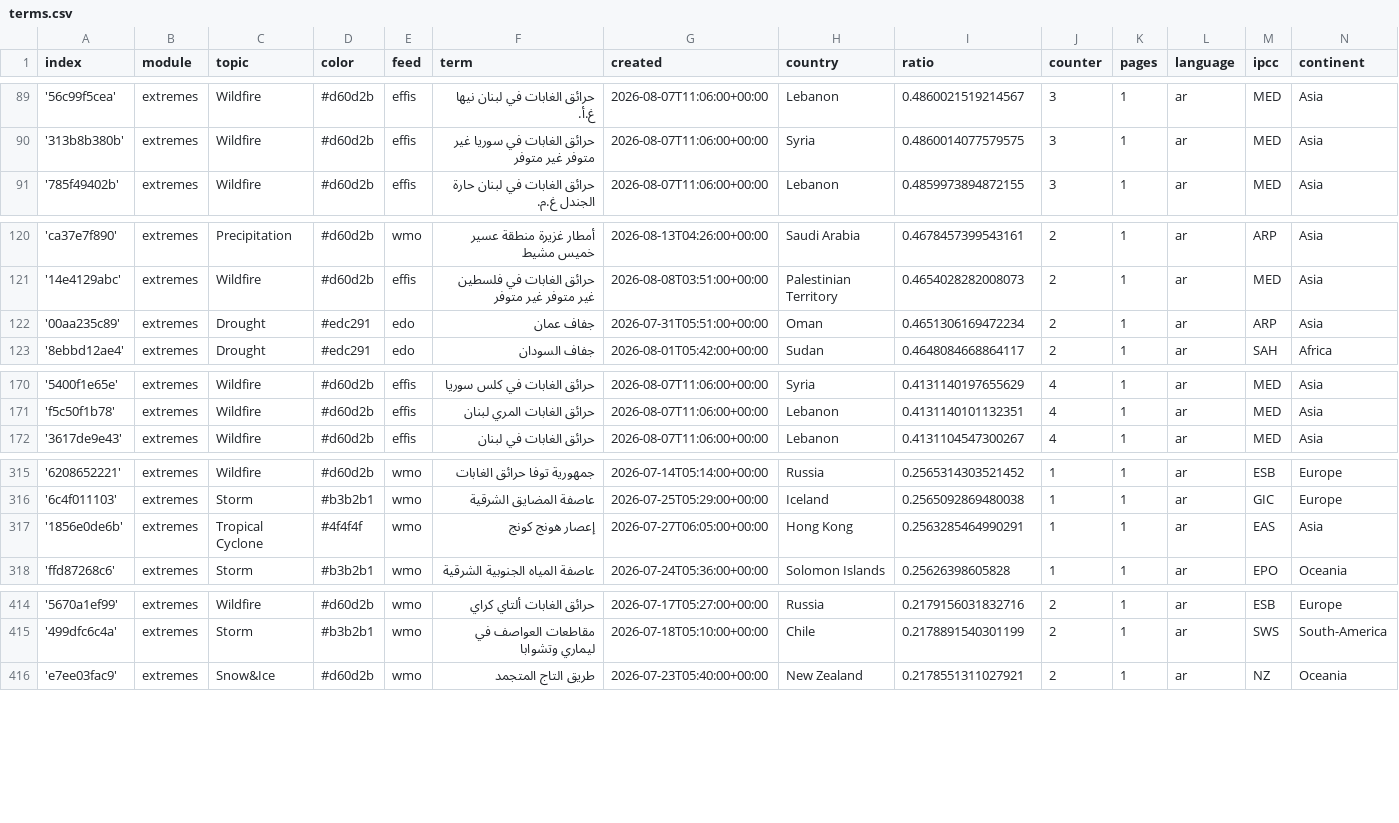
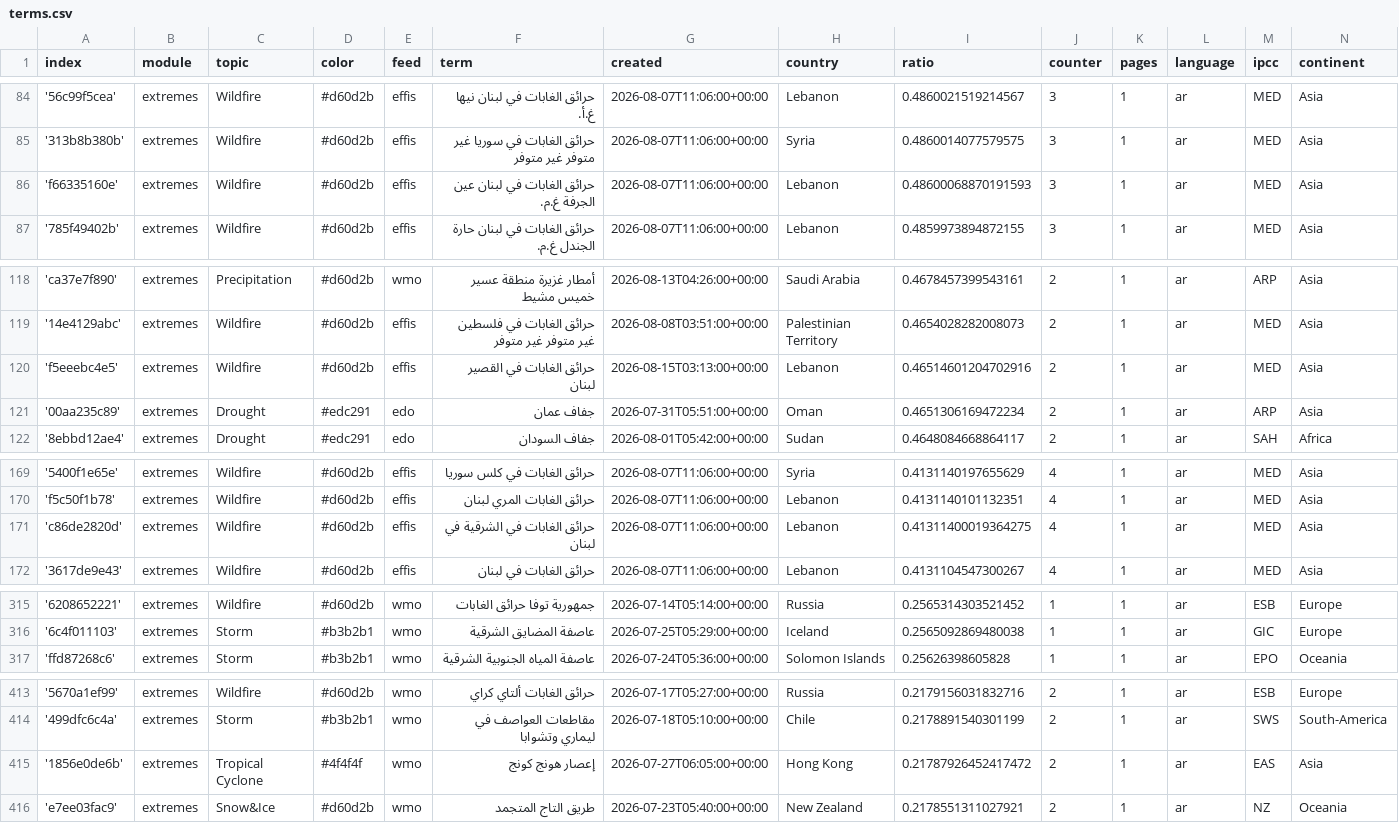
Before and after one commit to MarcoL95-News25/ArabianExtremes, a CSV file: terms.csv, drawn as a sheet; only a part is shown, gaps mark what is left out; the diff covers the shown part only.

```diff
--- a/terms.csv
+++ b/terms.csv
@@ -90,2 +85,3 @@ index,module,topic,color,feed,term,created,country,ratio,counter,pages,language,
 '313b8b380b',extremes,Wildfire,#d60d2b,effis,حرائق الغابات في سوريا غير متوفر غير متوفر,2026-08-07T11:06:00+00:00,Syria,0.4860014077579575,3,1,ar,MED,Asia
+'f66335160e',extremes,Wildfire,#d60d2b,effis,حرائق الغابات في لبنان عين الجرفة غ.م.,2026-08-07T11:06:00+00:00,Lebanon,0.48600068870191593,3,1,ar,MED,Asia
 '785f49402b',extremes,Wildfire,#d60d2b,effis,حرائق الغابات في لبنان حارة الجندل غ.م.,2026-08-07T11:06:00+00:00,Lebanon,0.4859973894872155,3,1,ar,MED,Asia
@@ -121,2 +119,3 @@ index,module,topic,color,feed,term,created,country,ratio,counter,pages,language,
 '14e4129abc',extremes,Wildfire,#d60d2b,effis,حرائق الغابات في فلسطين غير متوفر غير متوفر,2026-08-08T03:51:00+00:00,Palestinian Territory,0.4654028282008073,2,1,ar,MED,Asia
+'f5eeebc4e5',extremes,Wildfire,#d60d2b,effis,حرائق الغابات في القصير لبنان,2026-08-15T03:13:00+00:00,Lebanon,0.46514601204702916,2,1,ar,MED,Asia
 '00aa235c89',extremes,Drought,#edc291,edo,جفاف عمان,2026-07-31T05:51:00+00:00,Oman,0.4651306169472234,2,1,ar,ARP,Asia
@@ -171,2 +170,3 @@ index,module,topic,color,feed,term,created,country,ratio,counter,pages,language,
 'f5c50f1b78',extremes,Wildfire,#d60d2b,effis,حرائق الغابات المري لبنان,2026-08-07T11:06:00+00:00,Lebanon,0.4131140101132351,4,1,ar,MED,Asia
+'c86de2820d',extremes,Wildfire,#d60d2b,effis,حرائق الغابات في الشرقية في لبنان,2026-08-07T11:06:00+00:00,Lebanon,0.41311400019364275,4,1,ar,MED,Asia
 '3617de9e43',extremes,Wildfire,#d60d2b,effis,حرائق الغابات في لبنان,2026-08-07T11:06:00+00:00,Lebanon,0.4131104547300267,4,1,ar,MED,Asia
@@ -316,3 +316,2 @@ index,module,topic,color,feed,term,created,country,ratio,counter,pages,language,
 '6c4f011103',extremes,Storm,#b3b2b1,wmo,عاصفة المضايق الشرقية,2026-07-25T05:29:00+00:00,Iceland,0.2565092869480038,1,1,ar,GIC,Europe
-'1856e0de6b',extremes,Tropical Cyclone,#4f4f4f,wmo,إعصار هونج كونج,2026-07-27T06:05:00+00:00,Hong Kong,0.2563285464990291,1,1,ar,EAS,Asia
 'ffd87268c6',extremes,Storm,#b3b2b1,wmo,عاصفة المياه الجنوبية الشرقية,2026-07-24T05:36:00+00:00,Solomon Islands,0.25626398605828,1,1,ar,EPO,Oceania
@@ -415,2 +414,3 @@ index,module,topic,color,feed,term,created,country,ratio,counter,pages,language,
 '499dfc6c4a',extremes,Storm,#b3b2b1,wmo,مقاطعات العواصف في ليماري وتشوابا,2026-07-18T05:10:00+00:00,Chile,0.2178891540301199,2,1,ar,SWS,South-America
+'1856e0de6b',extremes,Tropical Cyclone,#4f4f4f,wmo,إعصار هونج كونج,2026-07-27T06:05:00+00:00,Hong Kong,0.21787926452417472,2,1,ar,EAS,Asia
 'e7ee03fac9',extremes,Snow&Ice,#d60d2b,wmo,طريق التاج المتجمد,2026-07-23T05:40:00+00:00,New Zealand,0.2178551311027921,2,1,ar,NZ,Oceania
```
Also changed, not shown: 3 added rows, 6 removed rows and 1 edited cell elsewhere in this file, cxsv/news_2026_07.csv.
